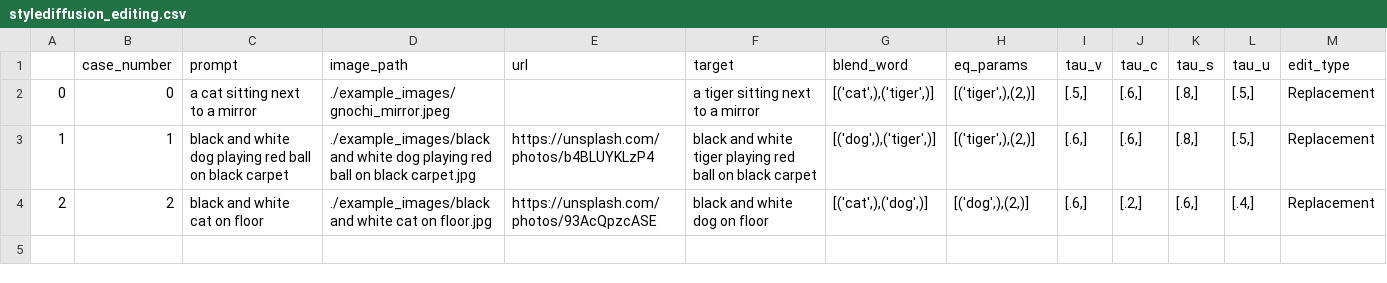
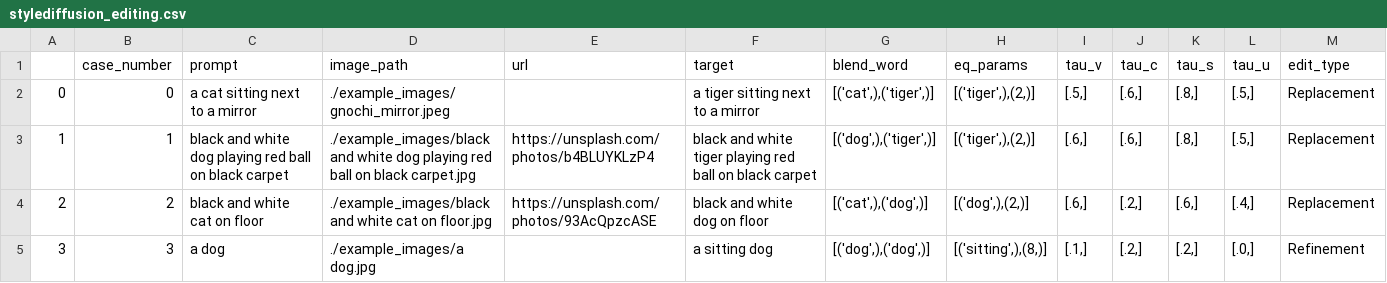
Before and after one commit to sen-mao/StyleDiffusion, a CSV file: data/stylediffusion_editing.csv, drawn as a sheet.

```diff
--- a/data/stylediffusion_editing.csv
+++ b/data/stylediffusion_editing.csv
@@ -4 +4,2 @@
 2,2,black and white cat on floor,./example_images/black and white cat on floor.jpg,https://unsplash.com/photos/93AcQpzcASE,black and white dog on floor,"[('cat',),('dog',)]","[('dog',),(2,)]","[.6,]","[.2,]","[.6,]","[.4,]",Replacement
+3,3,a dog,./example_images/a dog.jpg,,a sitting dog,"[('dog',),('dog',)]","[('sitting',),(8,)]","[.1,]","[.2,]","[.2,]","[.0,]",Refinement
```
Also changed, not shown: data/stylediffusion_prompts.csv, 3 other files.
